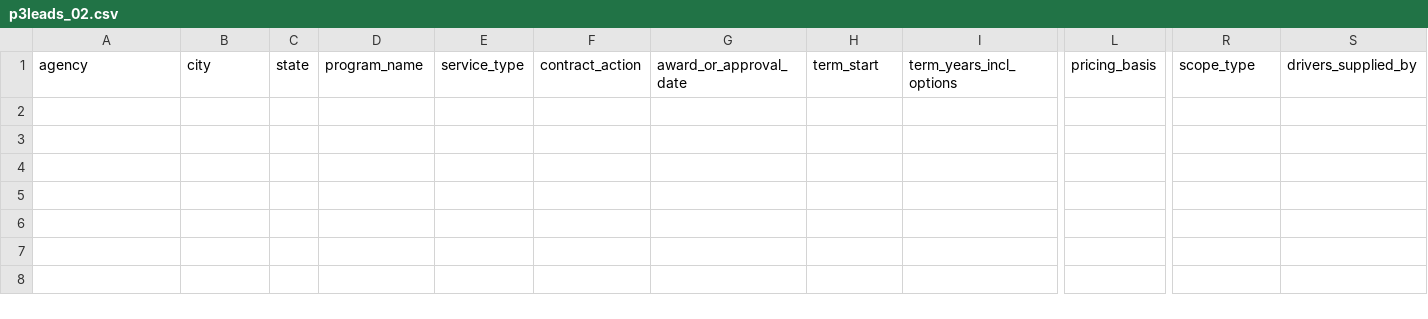
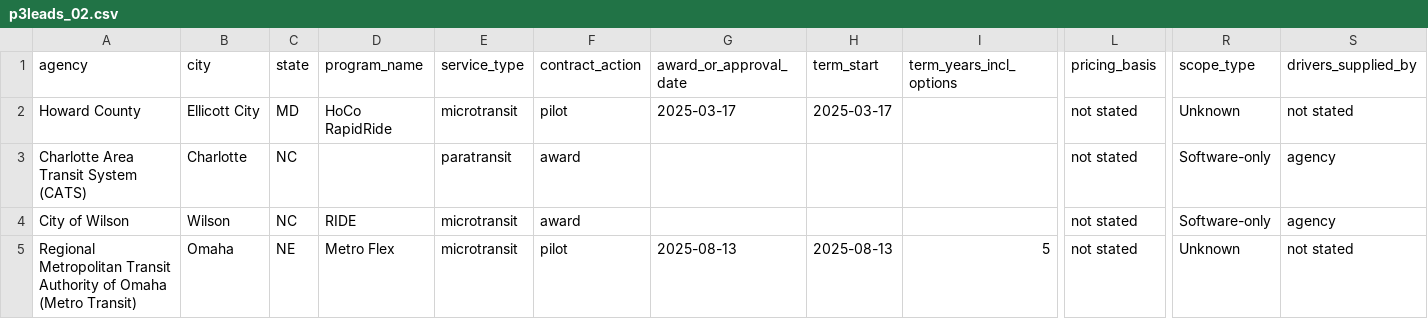
Before and after one commit to potpotman123/via-research, a CSV file: shards/p3leads_02.csv, drawn as a sheet; only a part is shown, gaps mark what is left out; rows hold the shown columns only; the diff names each change by its address in the sheet, - before the commit and + after, or states it on an @@ line.

```diff
--- a/shards/p3leads_02.csv
+++ b/shards/p3leads_02.csv
+row 2: Howard County | Ellicott City | MD | HoCo RapidRide | microtransit | pilot | 2025-03-17 | 2025-03-17 |  | not stated | Unknown | not stated
+row 3: Charlotte Area Transit System (CATS) | Charlotte | NC |  | paratransit | award |  |  |  | not stated | Software-only | agency
+row 4: City of Wilson | Wilson | NC | RIDE | microtransit | award |  |  |  | not stated | Software-only | agency
+row 5: Regional Metropolitan Transit Authority of Omaha (Metro Transit) | Omaha | NE | Metro Flex | microtransit | pilot | 2025-08-13 | 2025-08-13 | 5 | not stated | Unknown | not stated
```
Also changed, not shown: out/qa_flags.csv, out/via_contract_census.csv, 2 other files.
